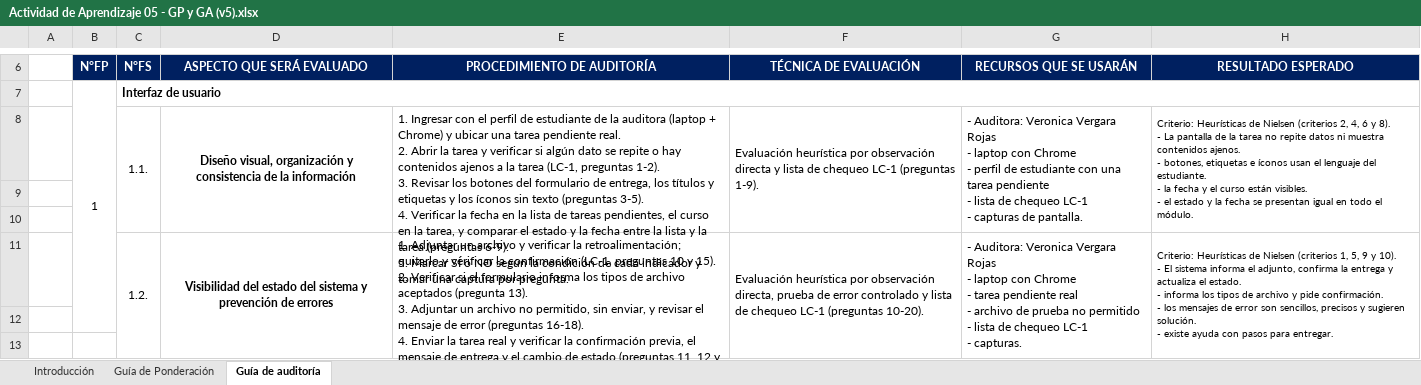
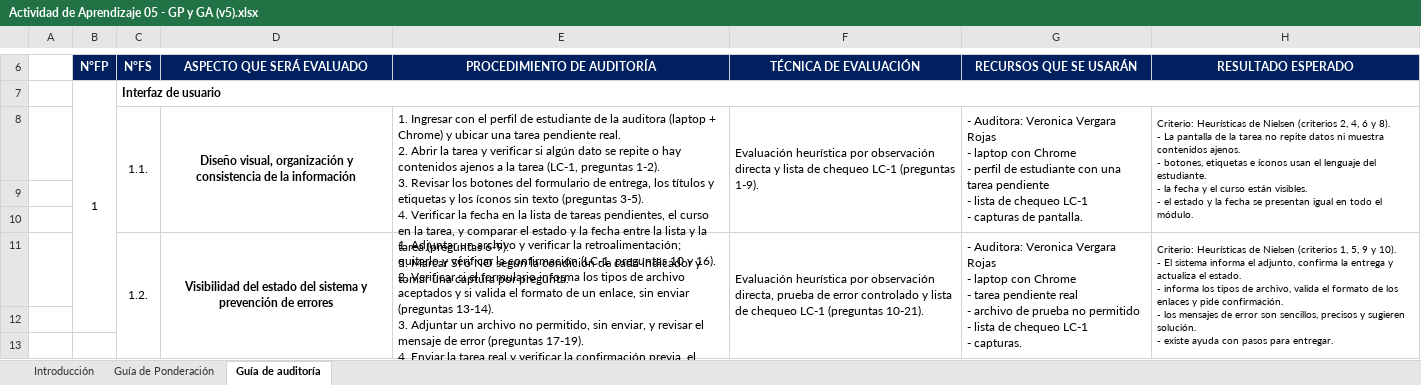
Before and after one commit to ver20/AUDITORIA, an Excel workbook: PLANIFICACION_corregida/Actividad de Aprendizaje 05 - GP y GA (v5).xlsx, sheet Guía de auditoría, drawn as a sheet; only a part is shown, gaps mark what is left out; values as stored, in another font and other column widths than the file's, no borders; ↵ is a line break in a cell; the diff names each change by its address in the sheet, - before the commit and + after, or states it on an @@ line.

```diff
--- a/PLANIFICACION_corregida/Actividad de Aprendizaje 05 - GP y GA (v5).xlsx (sheet Guía de auditoría)
+++ b/PLANIFICACION_corregida/Actividad de Aprendizaje 05 - GP y GA (v5).xlsx (sheet Guía de auditoría)
-E11 (PROCEDIMIENTO DE AUDITORÍA): …10 y 15). ↵ 2. Verificar si el formulario informa los tipos de archivo aceptados (pregunta 13). ↵ 3. Adjuntar un archivo no permitido, sin enviar, y revisar el mensaje de error (preguntas 16-18). ↵ 4. Enviar la tarea real y verificar la confirmación previa, el mensaje de entrega y el cambio de estado (preguntas 11, 12 y 14). ↵ 5. Buscar desde la tarea la ayuda y revisar si explica cómo entregar (preguntas 19-20). Una captura…
+E11 (PROCEDIMIENTO DE AUDITORÍA): …10 y 16). ↵ 2. Verificar si el formulario informa los tipos de archivo aceptados y si valida el formato de un enlace, sin enviar (preguntas 13-14). ↵ 3. Adjuntar un archivo no permitido, sin enviar, y revisar el mensaje de error (preguntas 17-19). ↵ 4. Enviar la tarea real y verificar la confirmación previa, el mensaje de entrega y el cambio de estado (preguntas 11, 12 y 15). ↵ 5. Buscar desde la tarea la ayuda y revisar si explica cómo entregar (preguntas 20-21). Una captura…
-F11 (TÉCNICA DE EVALUACIÓN): …LC-1 (preguntas 10-20).
+F11 (TÉCNICA DE EVALUACIÓN): …LC-1 (preguntas 10-21).
-H11 (RESULTADO ESPERADO): …tipos de archivo y pide…
+H11 (RESULTADO ESPERADO): …tipos de archivo, valida el formato de los enlaces y pide…
```
Also changed, not shown: EJECUCION/Auditor_1_Veronica Vergara/Actividad de aprendizaje 07 - RNC y Hallazgos - Veronica Vergara.xlsx, INSTRUMENTO/Actividad de Aprendizaje 06 - Instrumento B-Learning (Tareas).xlsx, 5 other files.
